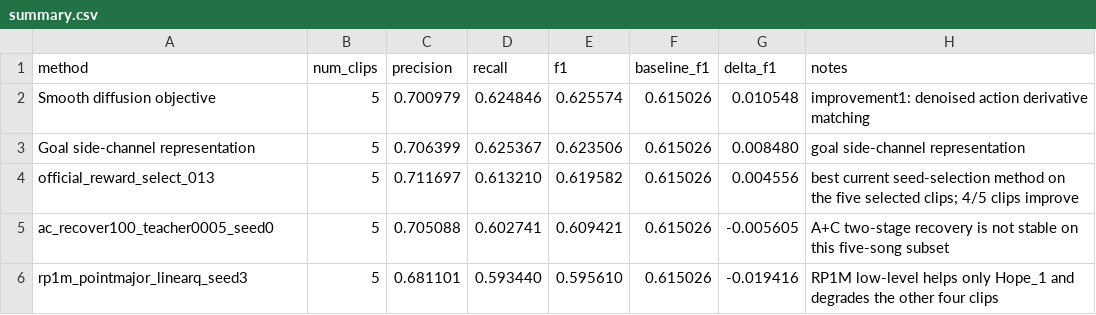
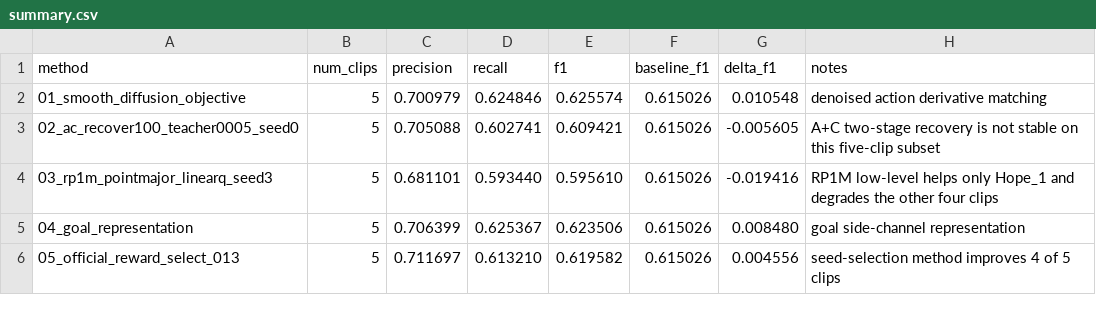
Before and after one commit to hahahawzx/DRL_HW, a CSV file: improvement/multi_task/summary.csv, drawn as a sheet.

```diff
--- a/improvement/multi_task/summary.csv
+++ b/improvement/multi_task/summary.csv
@@ -1,6 +1,6 @@
 method,num_clips,precision,recall,f1,baseline_f1,delta_f1,notes
-Smooth diffusion objective,5,0.700979,0.624846,0.625574,0.615026,0.010548,improvement1: denoised action derivative matching
-Goal side-channel representation,5,0.706399,0.625367,0.623506,0.615026,0.008480,goal side-channel representation
-official_reward_select_013,5,0.711697,0.613210,0.619582,0.615026,0.004556,"best current seed-selection method on the five selected clips; 4/5 clips improve"
-ac_recover100_teacher0005_seed0,5,0.705088,0.602741,0.609421,0.615026,-0.005605,"A+C two-stage recovery is not stable on this five-song subset"
-rp1m_pointmajor_linearq_seed3,5,0.681101,0.593440,0.595610,0.615026,-0.019416,"RP1M low-level helps only Hope_1 and degrades the other four clips"
+01_smooth_diffusion_objective,5,0.700979,0.624846,0.625574,0.615026,0.010548,denoised action derivative matching
+02_ac_recover100_teacher0005_seed0,5,0.705088,0.602741,0.609421,0.615026,-0.005605,A+C two-stage recovery is not stable on this five-clip subset
+03_rp1m_pointmajor_linearq_seed3,5,0.681101,0.593440,0.595610,0.615026,-0.019416,RP1M low-level helps only Hope_1 and degrades the other four clips
+04_goal_representation,5,0.706399,0.625367,0.623506,0.615026,0.008480,goal side-channel representation
+05_official_reward_select_013,5,0.711697,0.613210,0.619582,0.615026,0.004556,seed-selection method improves 4 of 5 clips
```
Also changed, not shown: improvement/multi_task/04_goal_representation/comparison_to_baseline.csv, 11 other files.
